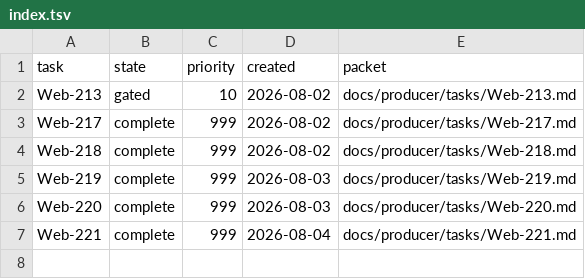
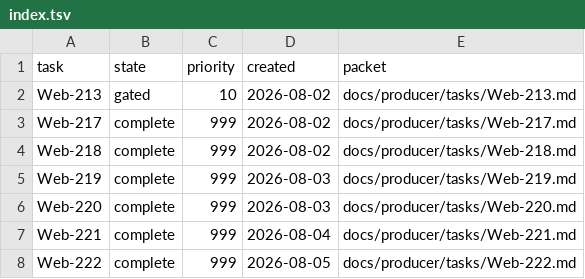
Before and after one commit to rioyokotalab/website, a TSV file: docs/producer/index.tsv, drawn as a sheet; the diff names each change by its address in the sheet, - before the commit and + after, or states it on an @@ line.

```diff
--- a/docs/producer/index.tsv
+++ b/docs/producer/index.tsv
+row 8: Web-222 | complete | 999 | 2026-08-05 | docs/producer/tasks/Web-222.md
```
Also changed, not shown: docs/tasks/index.tsv, 12 other files.
